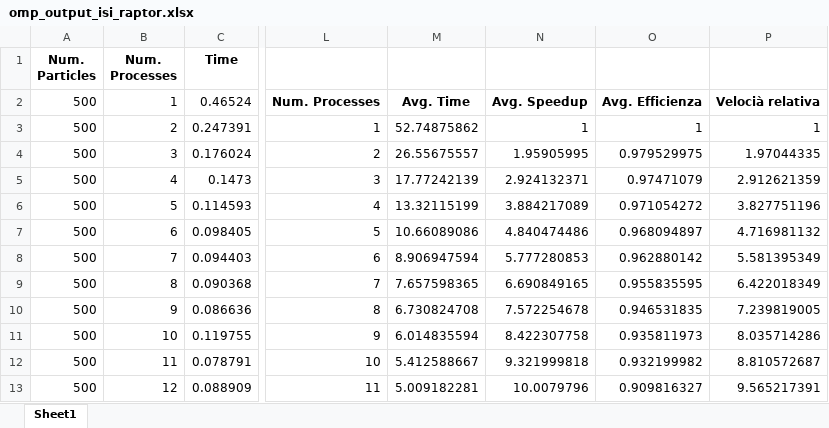
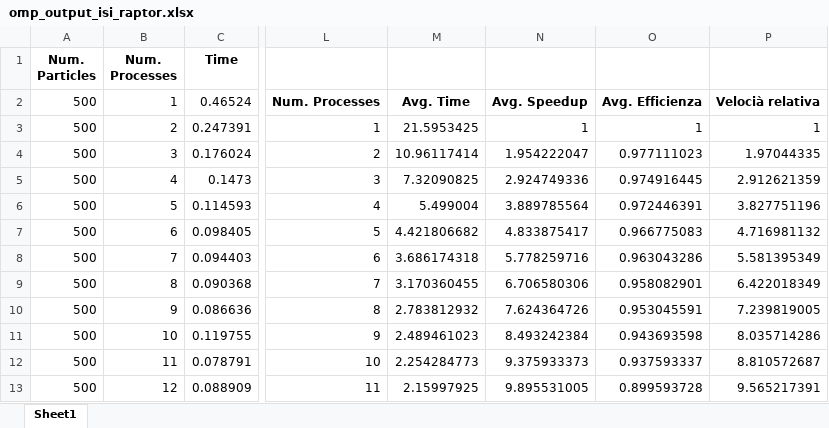
Before and after one commit to MicheleMontesi/HPC, an Excel workbook: script/omp_output_isi_raptor.xlsx, sheet Sheet1, drawn as a sheet; only a part is shown, gaps mark what is left out; values as stored, in another font and other column widths than the file's, no borders; charts and pictures and conditional formats not drawn; the diff covers the shown part only; the diff names each change by its address in the sheet, - before the commit and + after, or states it on an @@ line.

```diff
--- a/script/omp_output_isi_raptor.xlsx (sheet Sheet1)
+++ b/script/omp_output_isi_raptor.xlsx (sheet Sheet1)
-M3: 52.74875862
+M3: 21.5953425
-M4: 26.55675557
+M4: 10.96117414
-N4: 1.95905995
+N4: 1.954222047
-O4: 0.979529975
+O4: 0.977111023
-M5: 17.77242139
+M5: 7.32090825
-N5: 2.924132371
+N5: 2.924749336
-O5: 0.97471079
+O5: 0.974916445
-M6: 13.32115199
+M6: 5.499004
-N6: 3.884217089
+N6: 3.889785564
-O6: 0.971054272
+O6: 0.972446391
-M7: 10.66089086
+M7: 4.421806682
-N7: 4.840474486
+N7: 4.833875417
-O7: 0.968094897
+O7: 0.966775083
-M8: 8.906947594
+M8: 3.686174318
-N8: 5.777280853
+N8: 5.778259716
-O8: 0.962880142
+O8: 0.963043286
-M9: 7.657598365
+M9: 3.170360455
-N9: 6.690849165
+N9: 6.706580306
-O9: 0.955835595
+O9: 0.958082901
-M10: 6.730824708
+M10: 2.783812932
-N10: 7.572254678
+N10: 7.624364726
-O10: 0.946531835
+O10: 0.953045591
-M11: 6.014835594
+M11: 2.489461023
-N11: 8.422307758
+N11: 8.493242384
-O11: 0.935811973
+O11: 0.943693598
-M12: 5.412588667
+M12: 2.254284773
-N12: 9.321999818
+N12: 9.375933373
-O12: 0.932199982
+O12: 0.937593337
-M13: 5.009182281
+M13: 2.15997925
-N13: 10.0079796
+N13: 9.895531005
-O13: 0.909816327
+O13: 0.899593728
```
Also changed, not shown: 3 edited cells elsewhere in this sheet, formulas that keep their value, charts or pictures, 5 other files.
